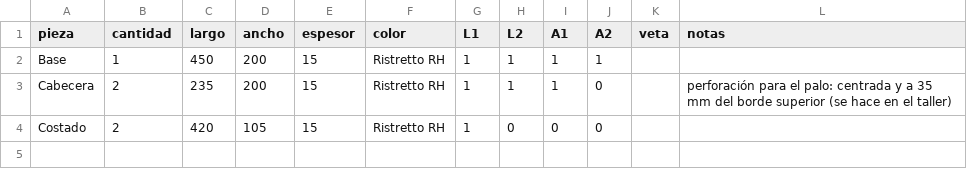
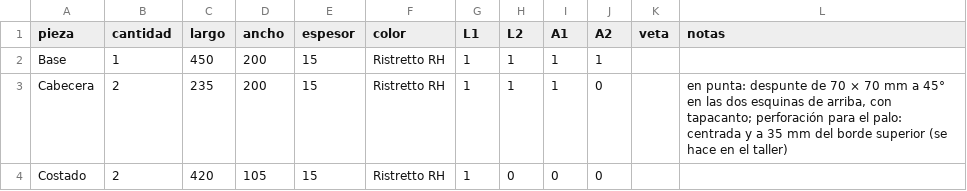
Before and after one commit to serandmoncas/CarpinterIA, a CSV file: despieces/caja-herramientas.csv, drawn as a sheet.

```diff
--- a/despieces/caja-herramientas.csv
+++ b/despieces/caja-herramientas.csv
@@ -2,3 +2,3 @@ pieza,cantidad,largo,ancho,espesor,color,L1,L2,A1,A2,veta,notas
 Base,1,450,200,15,Ristretto RH,1,1,1,1,,
-Cabecera,2,235,200,15,Ristretto RH,1,1,1,0,,perforación para el palo: centrada y a 35 mm del borde superior (se hace en el taller)
+Cabecera,2,235,200,15,Ristretto RH,1,1,1,0,,"en punta: despunte de 70 × 70 mm a 45° en las dos esquinas de arriba, con tapacanto; perforación para el palo: centrada y a 35 mm del borde superior (se hace en el taller)"
 Costado,2,420,105,15,Ristretto RH,1,0,0,0,,
```
Also changed, not shown: 4 other files.
